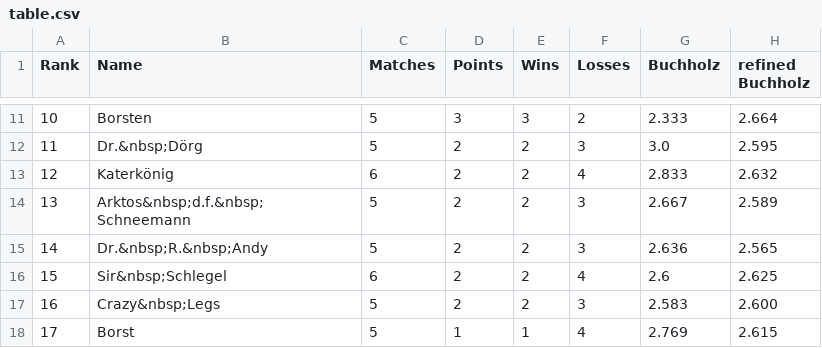
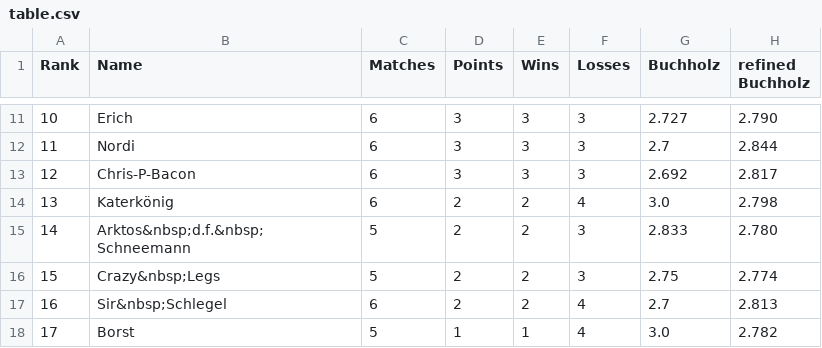
Before and after one commit to flunkypiraten/flunkypiraten.github.io, a CSV file: _data/table.csv, drawn as a sheet; only a part is shown, gaps mark what is left out; the diff covers the shown part only.

Commit message:
Update table, match, and breaks data

```diff
--- a/_data/table.csv
+++ b/_data/table.csv
@@ -11,8 +11,8 @@ Rank,Name,Matches,Points,Wins,Losses,Buchholz,refined Buchholz
-10,Borsten,5,3,3,2,2.333,2.664
-11,Dr.&nbsp;Dörg,5,2,2,3,3.0,2.595
-12,Katerkönig,6,2,2,4,2.833,2.632
-13,Arktos&nbsp;d.f.&nbsp;Schneemann,5,2,2,3,2.667,2.589
-14,Dr.&nbsp;R.&nbsp;Andy,5,2,2,3,2.636,2.565
-15,Sir&nbsp;Schlegel,6,2,2,4,2.6,2.625
-16,Crazy&nbsp;Legs,5,2,2,3,2.583,2.600
-17,Borst,5,1,1,4,2.769,2.615
+10,Erich,6,3,3,3,2.727,2.790
+11,Nordi,6,3,3,3,2.7,2.844
+12,Chris-P-Bacon,6,3,3,3,2.692,2.817
+13,Katerkönig,6,2,2,4,3.0,2.798
+14,Arktos&nbsp;d.f.&nbsp;Schneemann,5,2,2,3,2.833,2.780
+15,Crazy&nbsp;Legs,5,2,2,3,2.75,2.774
+16,Sir&nbsp;Schlegel,6,2,2,4,2.7,2.813
+17,Borst,5,1,1,4,3.0,2.782
```
Also changed, not shown: 37 edited cells elsewhere in this file, 1 other file.
